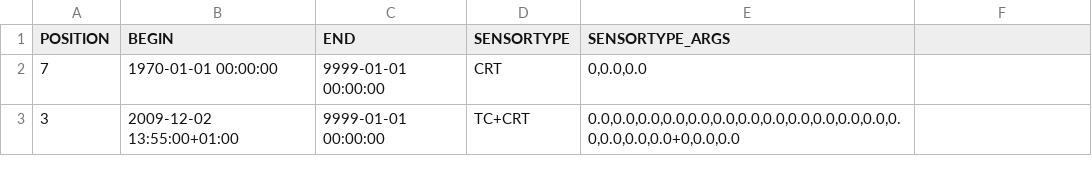
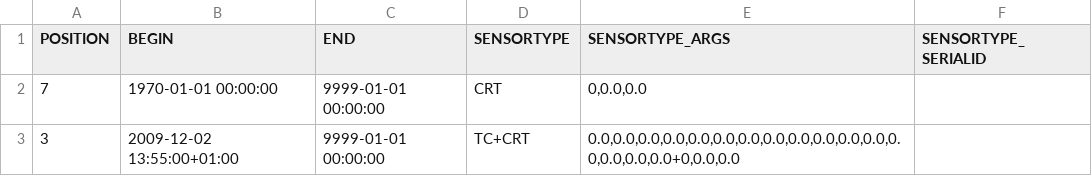
Before and after one commit to LSIR/gsn, a CSV file: gsn/conf/backlog/sensortypemapping-rooftop.csv, drawn as a sheet; the diff names each change by its address in the sheet, - before the commit and + after, or states it on an @@ line.

Commit message:
sensortype mapping with serialid

```diff
--- a/gsn/conf/backlog/sensortypemapping-rooftop.csv
+++ b/gsn/conf/backlog/sensortypemapping-rooftop.csv
-F1: (empty)
+F1: SENSORTYPE_SERIALID
```
Also changed, not shown: 1 other file.
